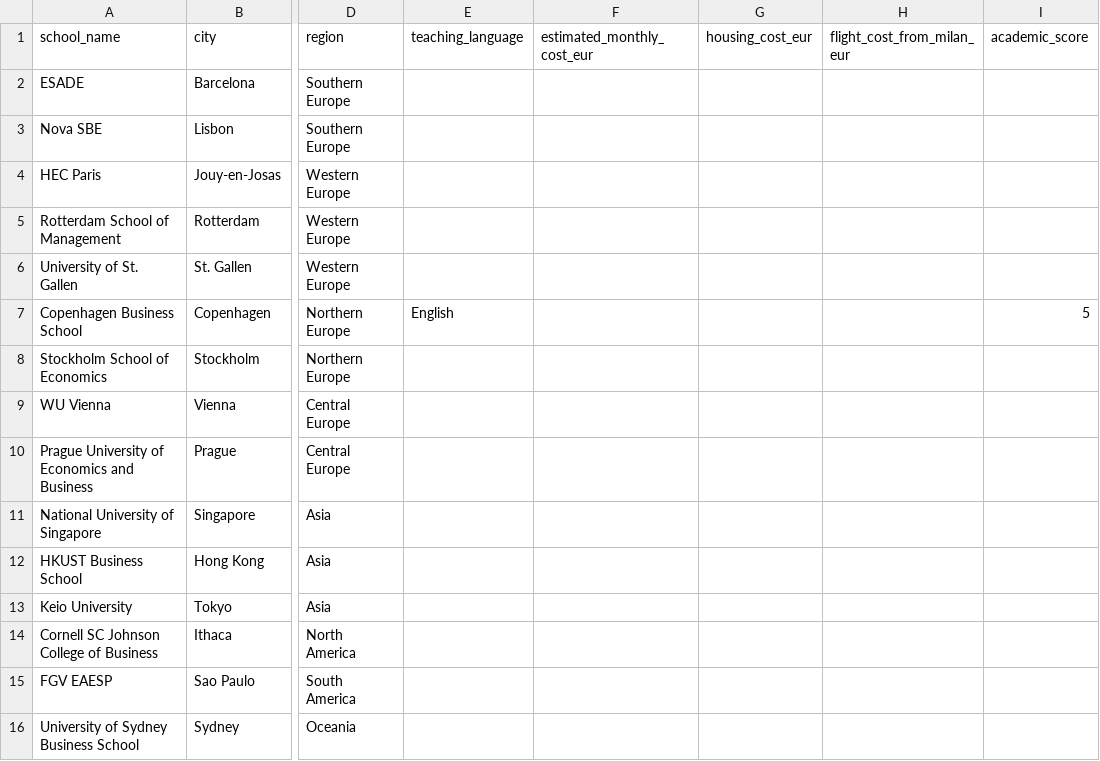
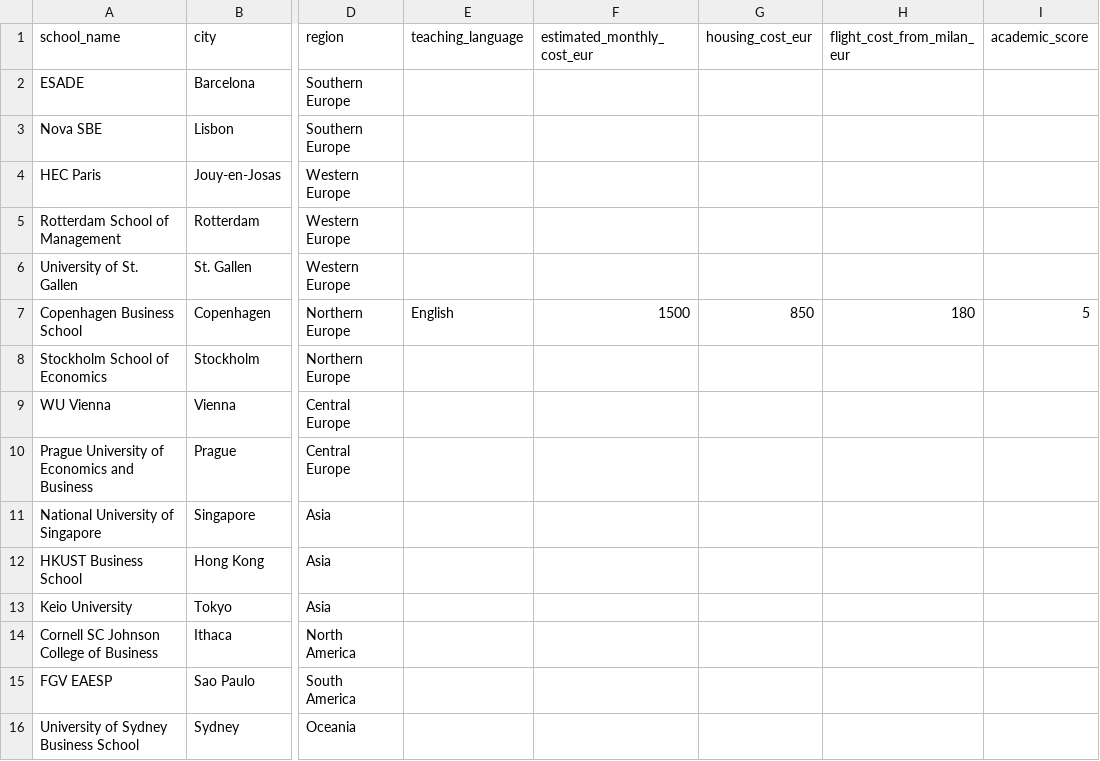
Before and after one commit to namimacelloni-ui/cems-exchange-optimizer, a CSV file: data/raw/cems_universities.csv, drawn as a sheet; only a part is shown, gaps mark what is left out; the diff names each change by its address in the sheet, - before the commit and + after, or states it on an @@ line.

Commit message:
Add provisional Copenhagen cost estimates

```diff
--- a/data/raw/cems_universities.csv
+++ b/data/raw/cems_universities.csv
-F7 (estimated_monthly_cost_eur): (empty)
+F7 (estimated_monthly_cost_eur): 1500
-G7 (housing_cost_eur): (empty)
+G7 (housing_cost_eur): 850
-H7 (flight_cost_from_milan_eur): (empty)
+H7 (flight_cost_from_milan_eur): 180
```
